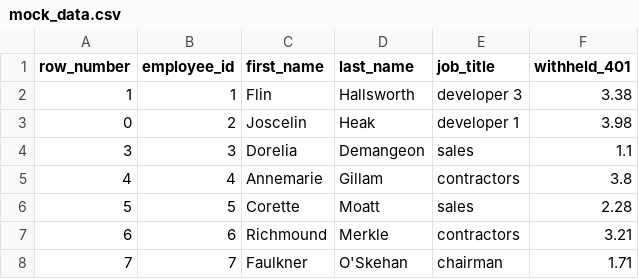
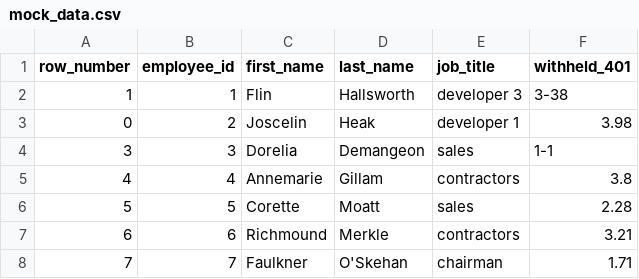
Before and after one commit to akperrine/employee-payment-process, a CSV file: src/main/resources/mock_data.csv, drawn as a sheet; only a part is shown.

```diff
--- a/src/main/resources/mock_data.csv
+++ b/src/main/resources/mock_data.csv
@@ -1,5 +1,5 @@
 row_number,employee_id,first_name,last_name,job_title,withheld_401
-1,1,Flin,Hallsworth,developer 3,3.38
+1,1,Flin,Hallsworth,developer 3,3-38
 0,2,Joscelin,Heak,developer 1,3.98
-3,3,Dorelia,Demangeon,sales,1.1
+3,3,Dorelia,Demangeon,sales,1-1
 4,4,Annemarie,Gillam,contractors,3.8
```
Also changed, not shown: 4 other files.
